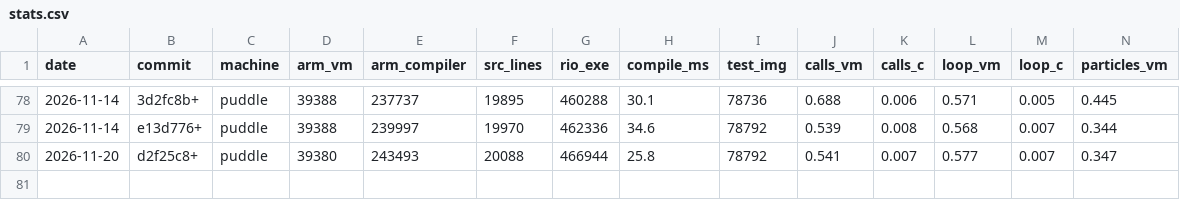
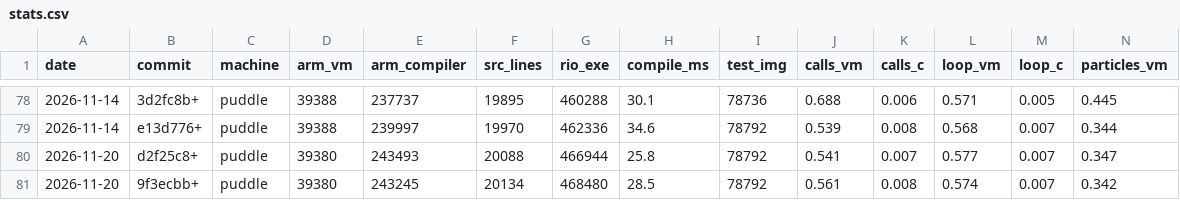
Before and after one commit to contextfreeinfo/rio, a CSV file: bench/stats.csv, drawn as a sheet; only a part is shown, gaps mark what is left out; rows hold the shown columns only; the diff names each change by its address in the sheet, - before the commit and + after, or states it on an @@ line.

```diff
--- a/bench/stats.csv
+++ b/bench/stats.csv
+row 81: 2026-11-20 | 9f3ecbb+ | puddle | 39380 | 243245 | 20134 | 468480 | 28.5 | 78792 | 0.561 | 0.008 | 0.574 | 0.007 | 0.342
```
Also changed, not shown: 5 other files.
